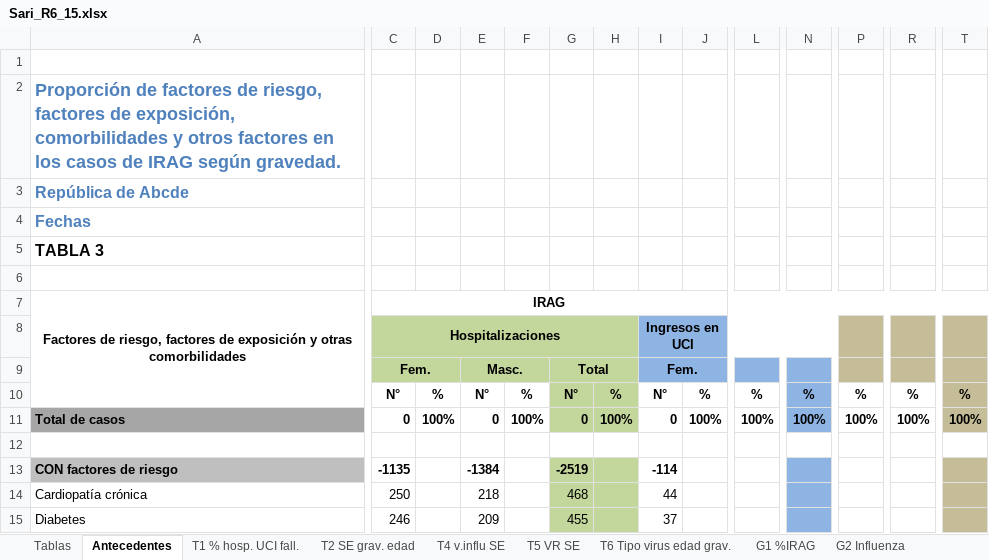
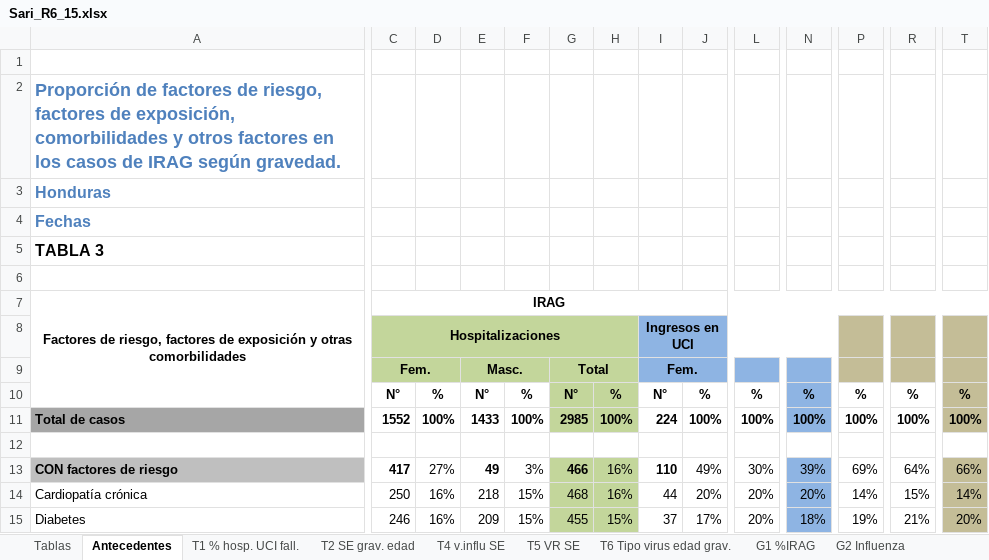
Before and after one commit to aguilarcar2/PAHOFLU_INT, an Excel workbook: Template/Export/Sari_R6_15.xlsx, sheet Antecedentes, drawn as a sheet; only a part is shown, gaps mark what is left out; values as stored, in another font and other column widths than the file's, no borders; removed rows and columns are numbered as before the commit, all else as after; rows hold the shown columns only; the diff covers the shown part only; the diff names each change by its address in the sheet, - before the commit and + after, or states it on an @@ line.

```diff
--- a/Template/Export/Sari_R6_15.xlsx (sheet Antecedentes)
+++ b/Template/Export/Sari_R6_15.xlsx (sheet Antecedentes)
-A3: República de Abcde
+A3: Honduras
-C11: 0
+C11: 1552
-E11: 0
+E11: 1433
-G11: 0
+G11: 2985
-I11: 0
+I11: 224
-row 13: CON factores de riesgo | -1135 |  | -1384 |  | -2519 |  | -114
+row 13: CON factores de riesgo | 417 | 27% | 49 | 3% | 466 | 16% | 110 | 49% | 30% | 39% | 69% | 64% | 66%
-D14:D15: (empty)
+D14:D15: 16%
-F14:F15: (empty)
+F14:F15: 15%
-H14: (empty)
+H14: 16%
-J14: (empty)
+J14: 20%
-L14:L15: (empty)
+L14:L15: 20%
-N14: (empty)
+N14: 20%
-P14: (empty)
+P14: 14%
-R14: (empty)
+R14: 15%
-T14: (empty)
+T14: 14%
-H15: (empty)
+H15: 15%
-J15: (empty)
+J15: 17%
-N15: (empty)
+N15: 18%
-P15: (empty)
+P15: 19%
-R15: (empty)
+R15: 21%
-T15: (empty)
+T15: 20%
```
Also changed, not shown: 5 added rows, 5 removed rows and 152 edited cells elsewhere in this sheet, sheet Tablas, sheet T2 SE grav. edad, sheet T1 % hosp. UCI fall., sheet T6 Tipo virus edad grav., sheet T5 VR SE, sheet G4 Grupos Edad, 5 more sheets, formulas that keep their value, charts or pictures, Template/Export/Sari_R4_11.xlsx, Template/Export/Sari_R4_119.xlsx, 44 other files.
